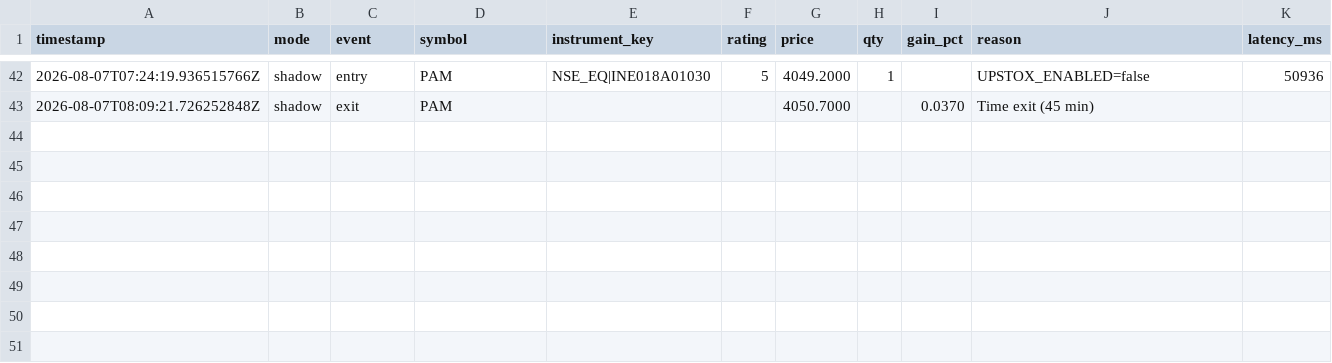
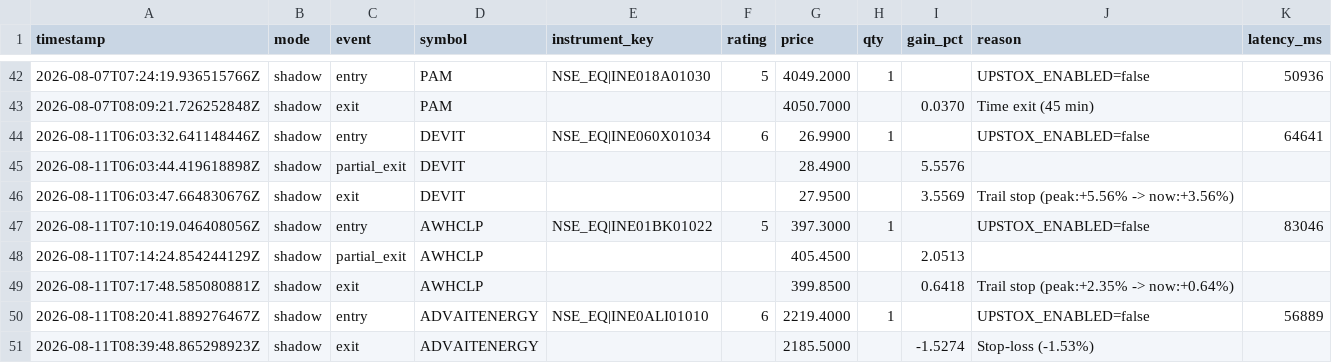
Before and after one commit to rizwandil6/nse-whatsapp-alerts, a CSV file: trades.csv, drawn as a sheet; only a part is shown, gaps mark what is left out.

Commit message:
Trade log update (2026-08-11)

```diff
--- a/trades.csv
+++ b/trades.csv
@@ -43 +43,9 @@ timestamp,mode,event,symbol,instrument_key,rating,price,qty,gain_pct,reason,late
 2026-08-07T08:09:21.726252848Z,shadow,exit,PAM,,,4050.7000,,0.0370,Time exit (45 min),
+2026-08-11T06:03:32.641148446Z,shadow,entry,DEVIT,NSE_EQ|INE060X01034,6,26.9900,1,,UPSTOX_ENABLED=false,64641
+2026-08-11T06:03:44.419618898Z,shadow,partial_exit,DEVIT,,,28.4900,,5.5576,,
+2026-08-11T06:03:47.664830676Z,shadow,exit,DEVIT,,,27.9500,,3.5569,Trail stop (peak:+5.56% -> now:+3.56%),
+2026-08-11T07:10:19.046408056Z,shadow,entry,AWHCLP,NSE_EQ|INE01BK01022,5,397.3000,1,,UPSTOX_ENABLED=false,83046
+2026-08-11T07:14:24.854244129Z,shadow,partial_exit,AWHCLP,,,405.4500,,2.0513,,
+2026-08-11T07:17:48.585080881Z,shadow,exit,AWHCLP,,,399.8500,,0.6418,Trail stop (peak:+2.35% -> now:+0.64%),
+2026-08-11T08:20:41.889276467Z,shadow,entry,ADVAITENERGY,NSE_EQ|INE0ALI01010,6,2219.4000,1,,UPSTOX_ENABLED=false,56889
+2026-08-11T08:39:48.865298923Z,shadow,exit,ADVAITENERGY,,,2185.5000,,-1.5274,Stop-loss (-1.53%),
```
